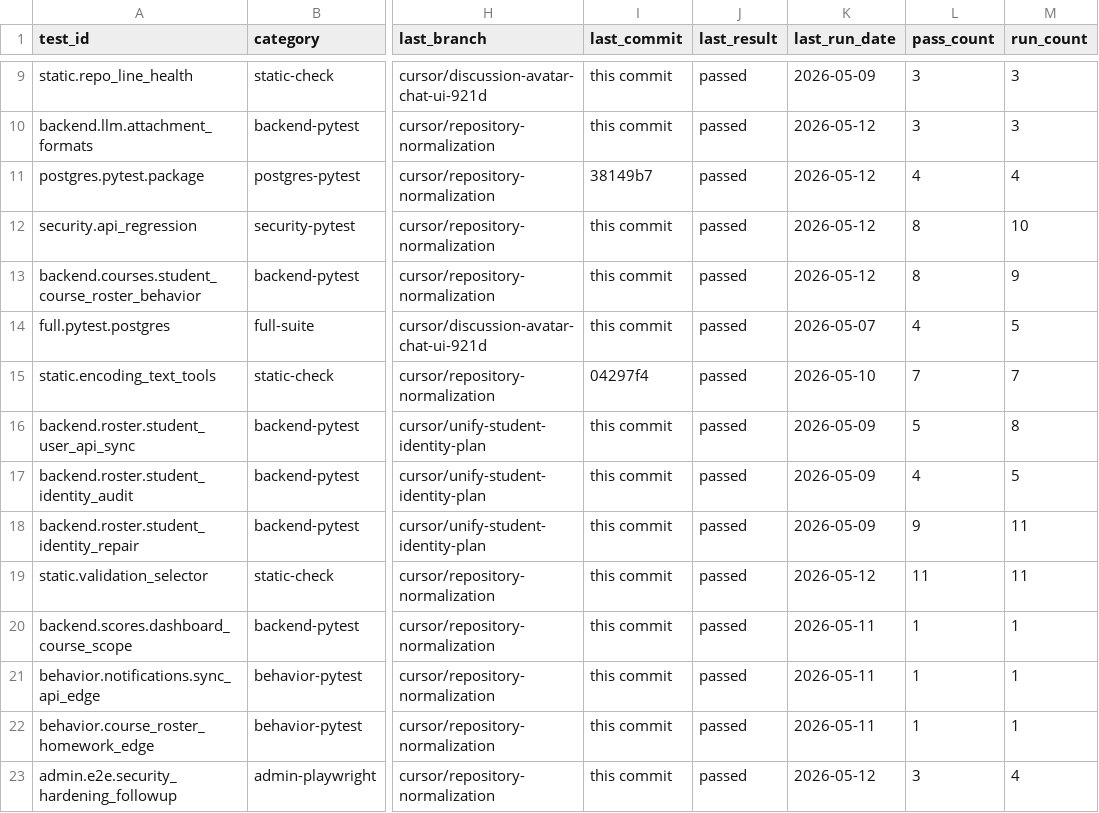
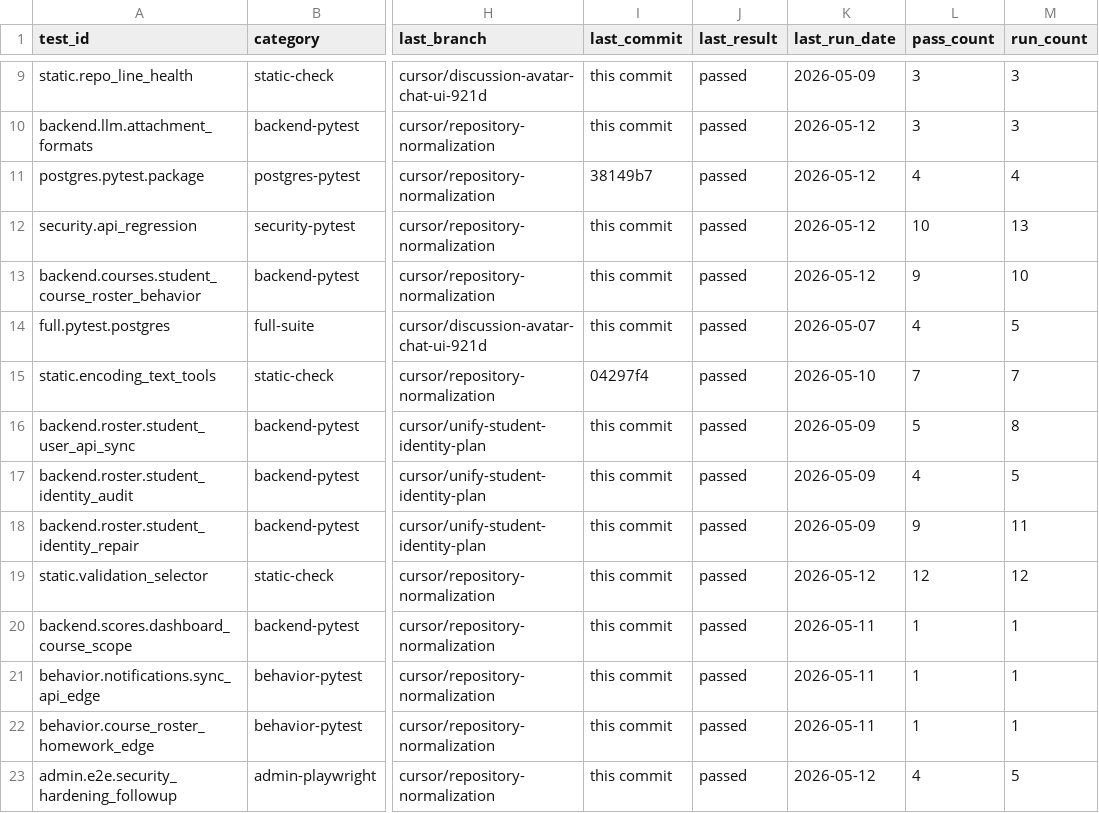
Before and after one commit to YinzhuCheng/wailearning, a CSV file: docs/development/testing/test-execution-targets.csv, drawn as a sheet; only a part is shown, gaps mark what is left out; the diff names each change by its address in the sheet, - before the commit and + after, or states it on an @@ line.

```diff
--- a/docs/development/testing/test-execution-targets.csv
+++ b/docs/development/testing/test-execution-targets.csv
-L12 (pass_count): 8
+L12 (pass_count): 10
-M12 (run_count): 10
+M12 (run_count): 13
-L13 (pass_count): 8
+L13 (pass_count): 9
-M13 (run_count): 9
+M13 (run_count): 10
-L19 (pass_count): 11
+L19 (pass_count): 12
-M19 (run_count): 11
+M19 (run_count): 12
-L23 (pass_count): 3
+L23 (pass_count): 4
-M23 (run_count): 4
+M23 (run_count): 5
```
Also changed, not shown: docs/development/testing/test-execution-runs.csv, 5 other files.
